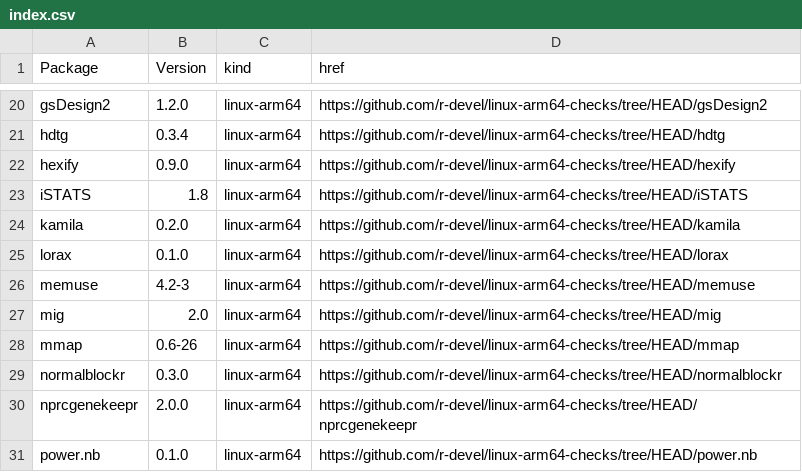
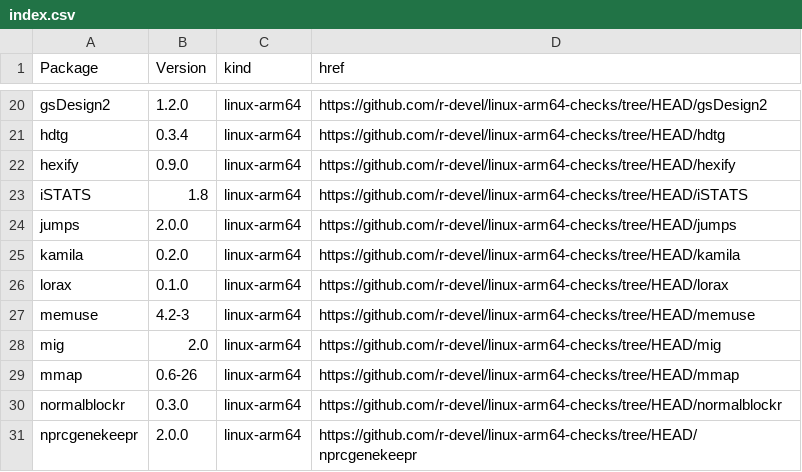
Before and after one commit to r-devel/linux-arm64-checks, a CSV file: index.csv, drawn as a sheet; only a part is shown, gaps mark what is left out; the shorter side is filled out with more unchanged rows.

```diff
--- a/index.csv
+++ b/index.csv
@@ -23,2 +23,3 @@ hexify,0.9.0,linux-arm64,https://github.com/r-devel/linux-arm64-checks/tree/HEAD
 iSTATS,1.8,linux-arm64,https://github.com/r-devel/linux-arm64-checks/tree/HEAD/iSTATS
+jumps,2.0.0,linux-arm64,https://github.com/r-devel/linux-arm64-checks/tree/HEAD/jumps
 kamila,0.2.0,linux-arm64,https://github.com/r-devel/linux-arm64-checks/tree/HEAD/kamila
```
Also changed, not shown: 4 other files.
